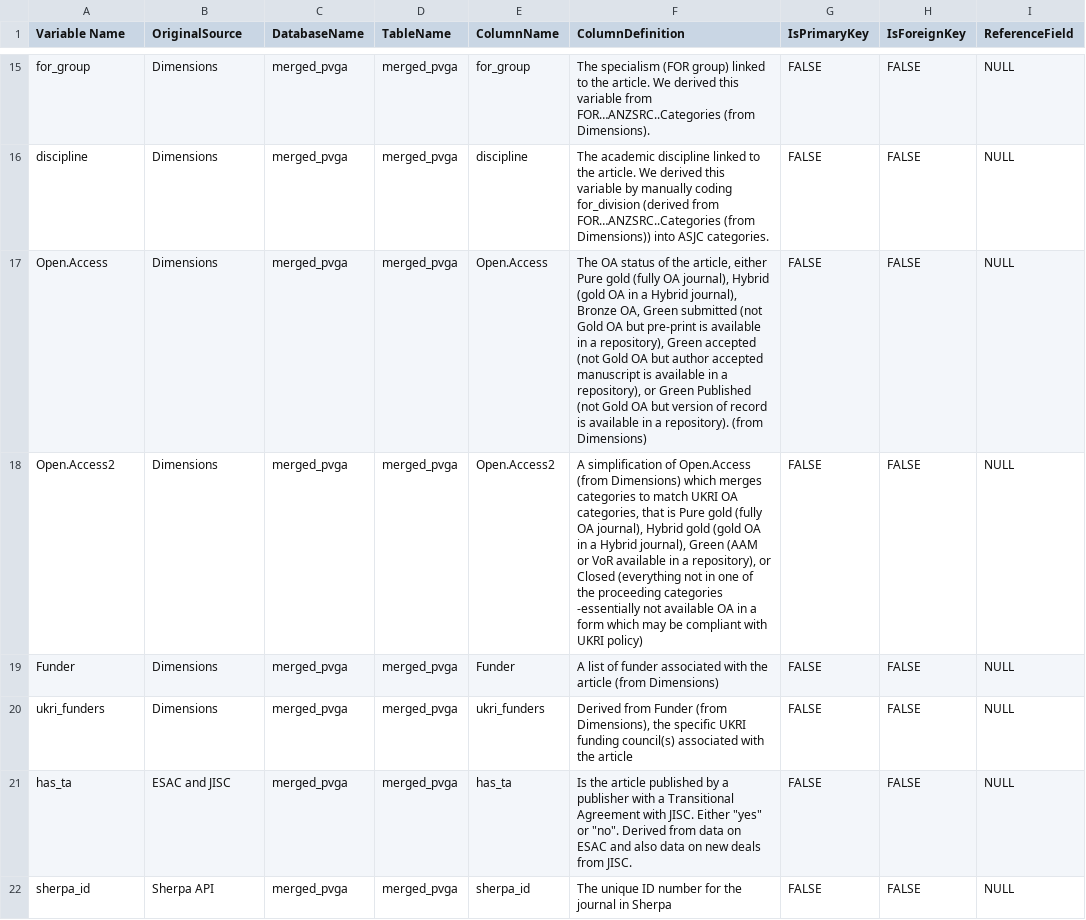
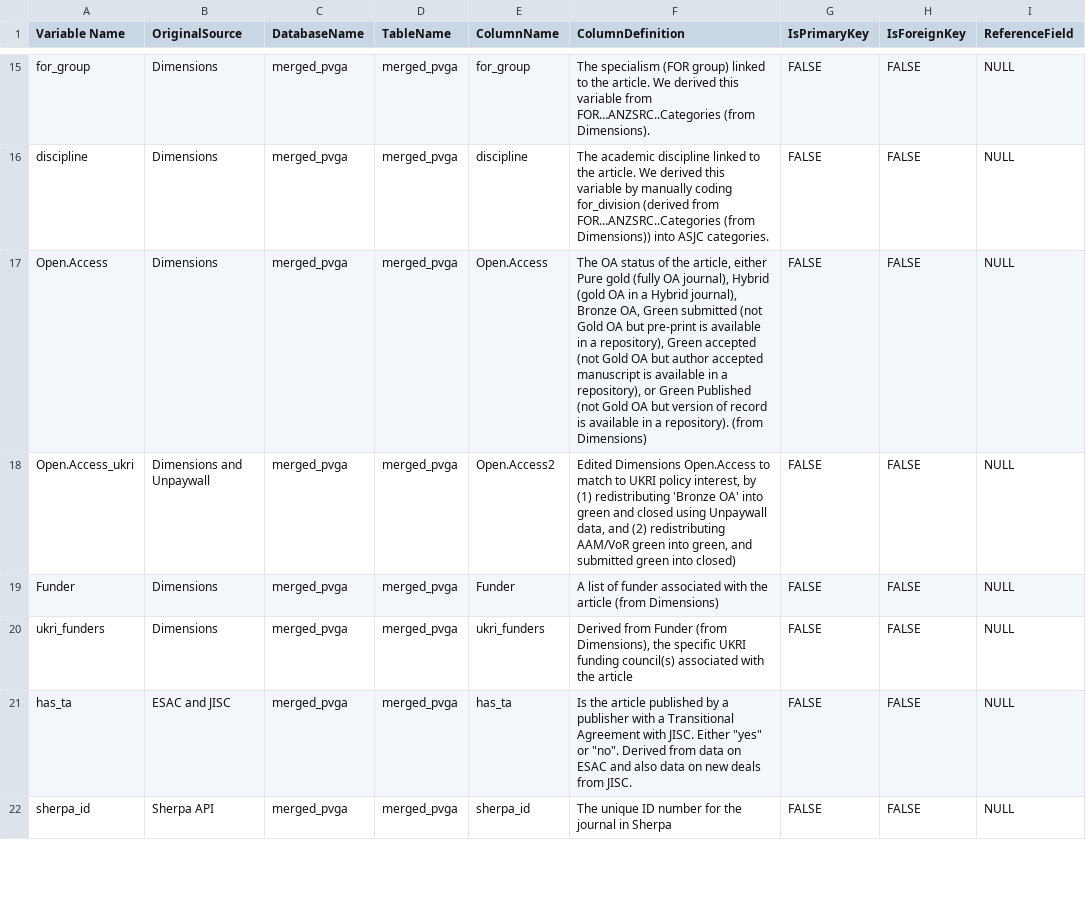
Before and after one commit to Tom-K-UKRI/Open-Access-Publication-Venue-Gap-Analysis, a CSV file: Variables in merged_pvga for gap analysis.csv, drawn as a sheet; only a part is shown, gaps mark what is left out; the diff covers the shown part only; the diff names each change by its address in the sheet, - before the commit and + after, or states it on an @@ line.

```diff
--- a/Variables in merged_pvga for gap analysis.csv
+++ b/Variables in merged_pvga for gap analysis.csv
-A18 (Variable Name): Open.Access2
+A18 (Variable Name): Open.Access_ukri
-B18 (OriginalSource): Dimensions
+B18 (OriginalSource): Dimensions and Unpaywall
-F18 (ColumnDefinition): A simplification of Open.Access (from Dimensions) which merges categories to match UKRI OA categories, that is Pure gold (fully OA journal), Hybrid gold (gold OA in a Hybrid journal), Green (AAM or VoR available in a repository), or Closed (everything not in one of the proceeding categories -essentially not available OA in a form which may be compliant with UKRI policy)
+F18 (ColumnDefinition): Edited Dimensions Open.Access to match to UKRI policy interest, by (1) redistributing 'Bronze OA' into green and closed using Unpaywall data, and (2) redistributing AAM/VoR green into green, and submitted green into closed)
```
Also changed, not shown: 4 added rows, 1 removed row and 1 edited cell elsewhere in this file, 3 other files.
